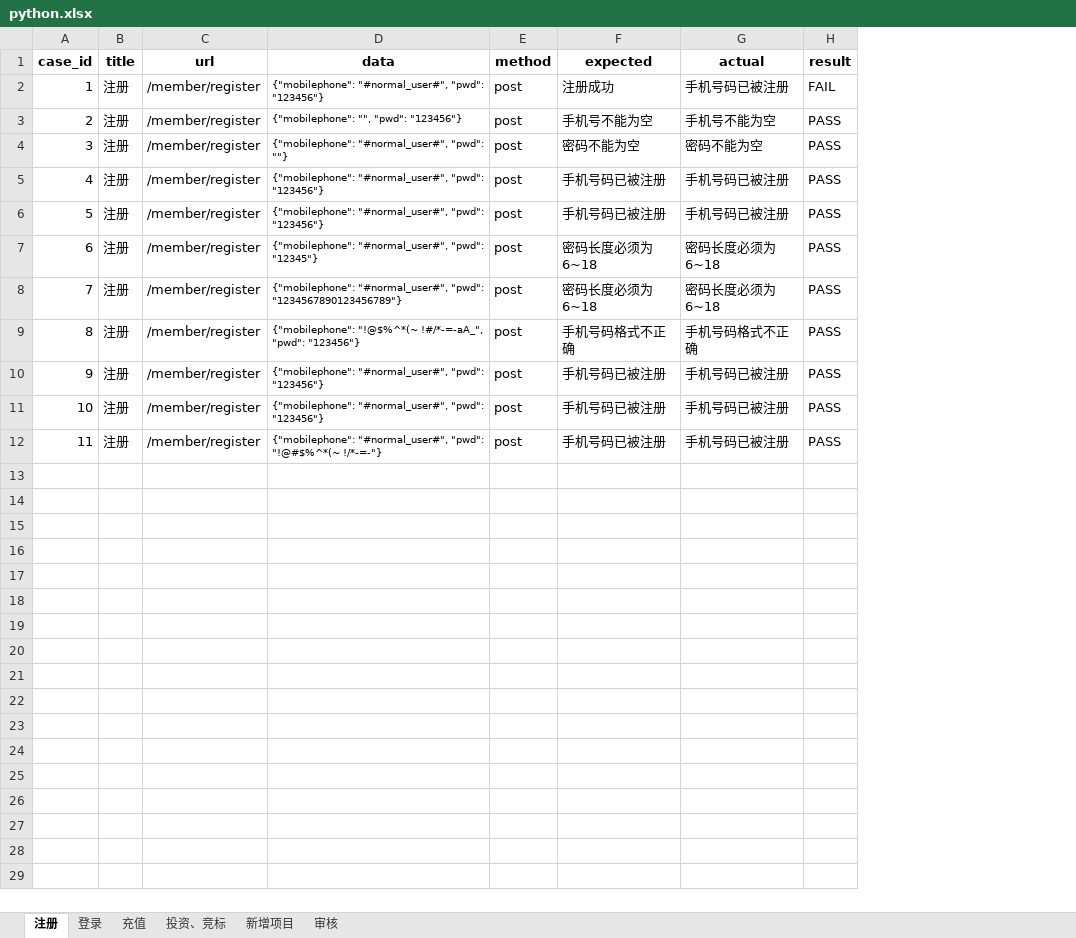
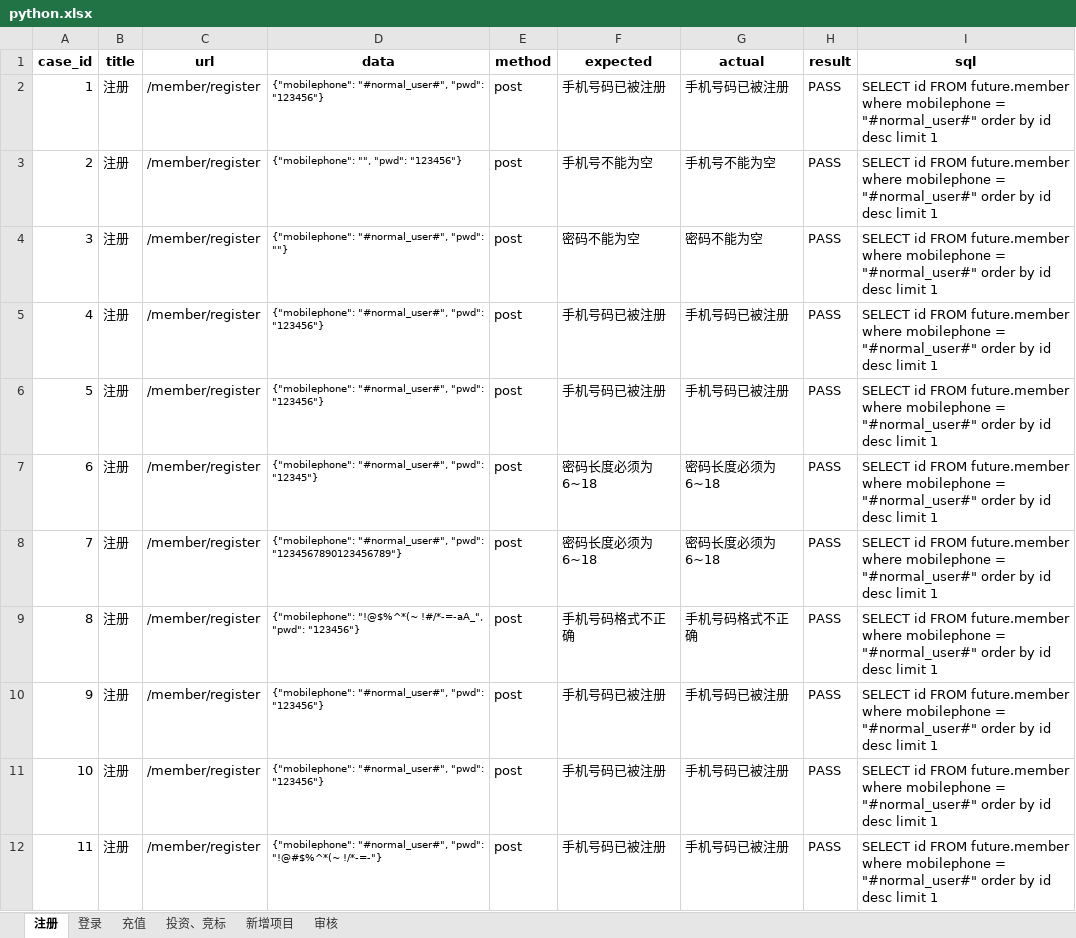
Before and after one commit to f3141592653g/zhouzongquan, an Excel workbook: API_auto/API_1/python.xlsx, sheet 注册, drawn as a sheet; values as stored, in another font and other column widths than the file's, no borders; the diff names each change by its address in the sheet, - before the commit and + after, or states it on an @@ line.

```diff
--- a/API_auto/API_1/python.xlsx (sheet 注册)
+++ b/API_auto/API_1/python.xlsx (sheet 注册)
+column I (sql), rows 2-12: all SELECT id FROM future.member where mobilephone = "#normal_user#" order by id desc limit 1
-F2 (expected): 注册成功
+F2 (expected): 手机号码已被注册
-H2 (result): FAIL
+H2 (result): PASS
```
Also changed, not shown: sheet 投资、竞标, sheet 登录, sheet 充值, 13 other files.
